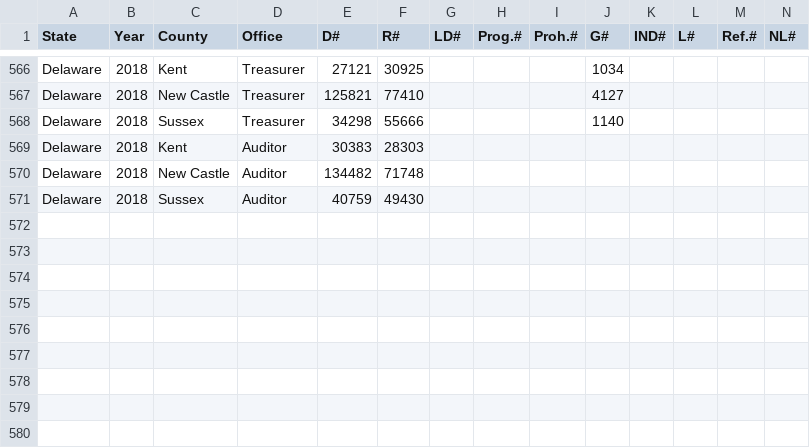
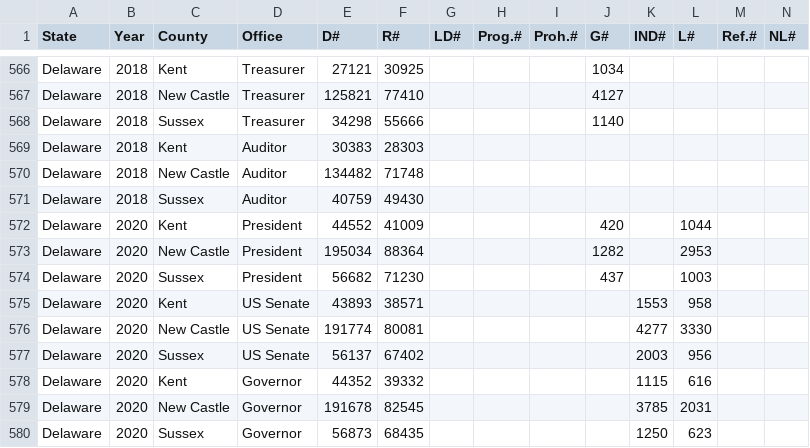
Before and after one commit to smaxwell953/DataScience, a CSV file: ElectionData/Delaware.csv, drawn as a sheet; only a part is shown, gaps mark what is left out; rows hold the shown columns only; the diff names each change by its address in the sheet, - before the commit and + after, or states it on an @@ line.

```diff
--- a/ElectionData/Delaware.csv
+++ b/ElectionData/Delaware.csv
+row 572: Delaware | 2020 | Kent | President | 44552 | 41009 |  |  |  | 420 |  | 1044
+row 573: Delaware | 2020 | New Castle | President | 195034 | 88364 |  |  |  | 1282 |  | 2953
+row 574: Delaware | 2020 | Sussex | President | 56682 | 71230 |  |  |  | 437 |  | 1003
+row 575: Delaware | 2020 | Kent | US Senate | 43893 | 38571 |  |  |  |  | 1553 | 958
+row 576: Delaware | 2020 | New Castle | US Senate | 191774 | 80081 |  |  |  |  | 4277 | 3330
+row 577: Delaware | 2020 | Sussex | US Senate | 56137 | 67402 |  |  |  |  | 2003 | 956
+row 578: Delaware | 2020 | Kent | Governor | 44352 | 39332 |  |  |  |  | 1115 | 616
+row 579: Delaware | 2020 | New Castle | Governor | 191678 | 82545 |  |  |  |  | 3785 | 2031
+row 580: Delaware | 2020 | Sussex | Governor | 56873 | 68435 |  |  |  |  | 1250 | 623
```
Also changed, not shown: ElectionData/Hawaii.csv, ElectionData/Nevada.csv, 43 other files.
